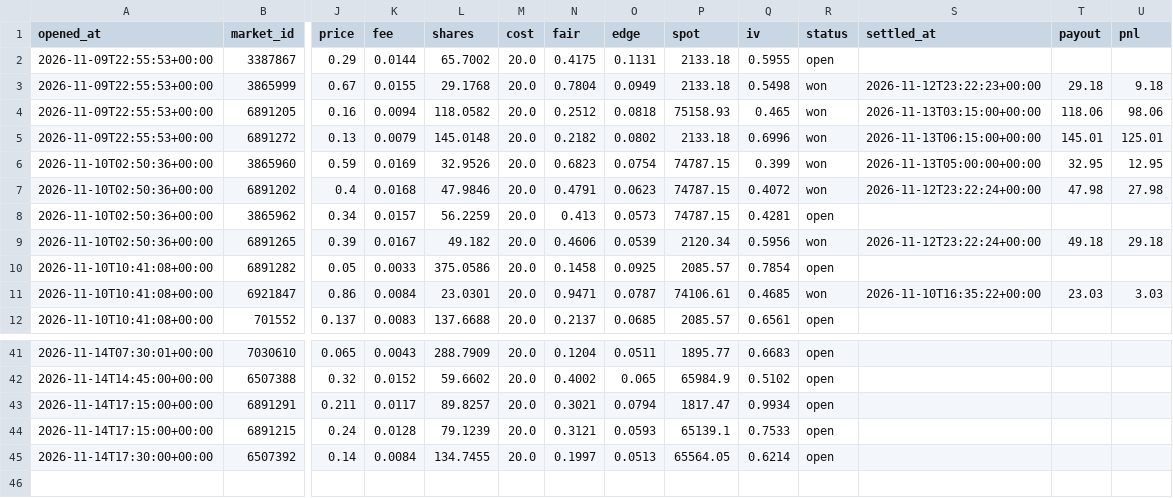
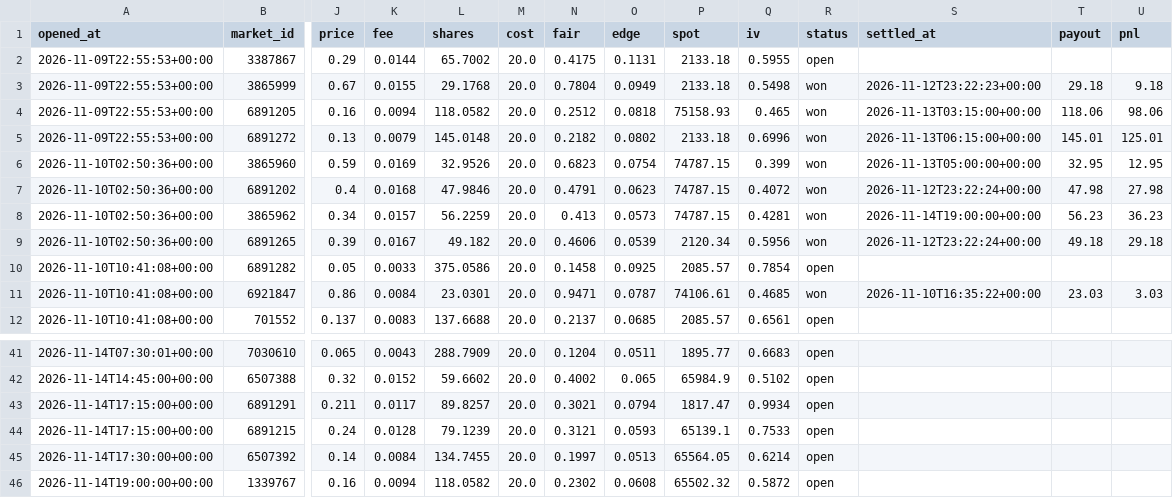
Before and after one commit to Chum1286/polymarket-paper-bot., a CSV file: data/paper_trades.csv, drawn as a sheet; only a part is shown, gaps mark what is left out; rows hold the shown columns only; the diff names each change by its address in the sheet, - before the commit and + after, or states it on an @@ line.

Commit message:
paper bot run 2026-11-14T19:00Z

```diff
--- a/data/paper_trades.csv
+++ b/data/paper_trades.csv
-R8 (status): open
+R8 (status): won
-S8 (settled_at): (empty)
+S8 (settled_at): 2026-11-14T19:00:00+00:00
-T8 (payout): (empty)
+T8 (payout): 56.23
-U8 (pnl): (empty)
+U8 (pnl): 36.23
+row 46: 2026-11-14T19:00:00+00:00 | 1339767 | 0.16 | 0.0094 | 118.0582 | 20.0 | 0.2302 | 0.0608 | 65502.32 | 0.5872 | open
```
Also changed, not shown: data_atm/paper_trades.csv, 2 other files.
